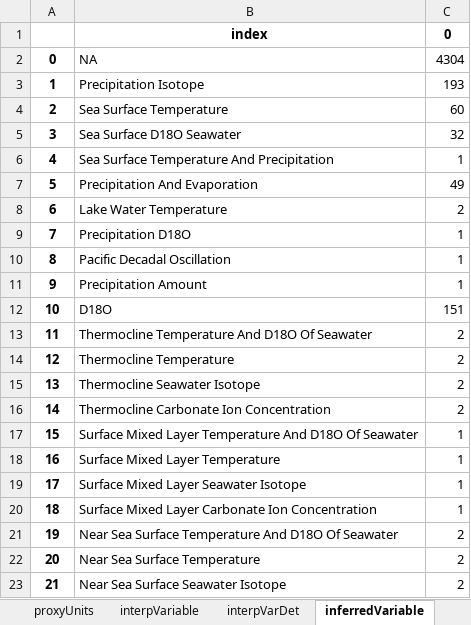
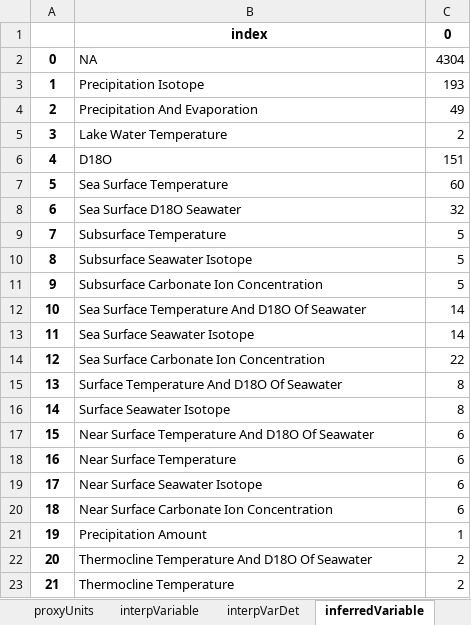
Before and after one commit to paleopresto/paleorec, an Excel workbook: creating_train_test_data/label_correction.xlsx, sheet inferredVariable, drawn as a sheet; only a part is shown; values as stored, in another font and other column widths than the file's, no borders; the diff covers the shown part only; the diff names each change by its address in the sheet, - before the commit and + after, or states it on an @@ line.

```diff
--- a/creating_train_test_data/label_correction.xlsx (sheet inferredVariable)
+++ b/creating_train_test_data/label_correction.xlsx (sheet inferredVariable)
-B4: Sea Surface Temperature
+B4: Precipitation And Evaporation
-C4: 60
+C4: 49
-B5: Sea Surface D18O Seawater
+B5: Lake Water Temperature
-C5: 32
+C5: 2
-B6: Sea Surface Temperature And Precipitation
+B6: D18O
-C6: 1
+C6: 151
-B7: Precipitation And Evaporation
+B7: Sea Surface Temperature
-C7: 49
+C7: 60
-B8: Lake Water Temperature
+B8: Sea Surface D18O Seawater
-C8: 2
+C8: 32
-B9: Precipitation D18O
+B9: Subsurface Temperature
-C9:C11: 1
+C9:C11: 5
-B10: Pacific Decadal Oscillation
+B10: Subsurface Seawater Isotope
-B11: Precipitation Amount
+B11: Subsurface Carbonate Ion Concentration
-B12: D18O
+B12: Sea Surface Temperature And D18O Of Seawater
-C12: 151
+C12: 14
-B13: Thermocline Temperature And D18O Of Seawater
+B13: Sea Surface Seawater Isotope
-C13: 2
+C13: 14
-B14: Thermocline Temperature
+B14: Sea Surface Carbonate Ion Concentration
-C14: 2
+C14: 22
-B15: Thermocline Seawater Isotope
+B15: Surface Temperature And D18O Of Seawater
-C15:C16: 2
+C15:C16: 8
-B16: Thermocline Carbonate Ion Concentration
+B16: Surface Seawater Isotope
-B17: Surface Mixed Layer Temperature And…
+B17: Near Surface Temperature And…
-C17:C20: 1
+C17:C20: 6
-B18: Surface Mixed Layer Temperature
+B18: Near Surface Temperature
-B19: Surface Mixed Layer Seawater Isotope
+B19: Near Surface Seawater Isotope
-B20: Surface Mixed Layer Carbonate Ion Concentration
+B20: Near Surface Carbonate Ion Concentration
-B21: Near Sea Surface Temperature And D18O Of Seawater
+B21: Precipitation Amount
-C21: 2
+C21: 1
-B22: Near Sea Surface Temperature
+B22: Thermocline Temperature And D18O Of Seawater
-B23: Near Sea Surface Seawater Isotope
+B23: Thermocline Temperature
```
Also changed, not shown: 30 edited cells elsewhere in this sheet, sheet proxyObsType, sheet proxyUnits, sheet interpVariable, sheet interpVarDet, sheet archiveTypes, sheet inferredVarUnits, 27 other files.
